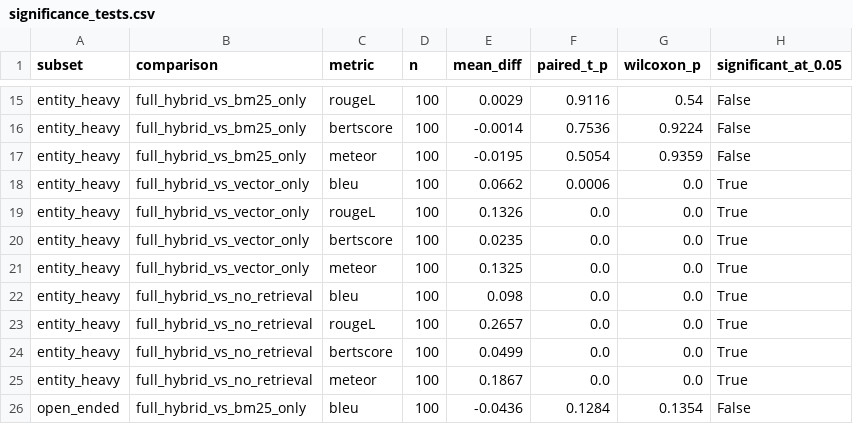
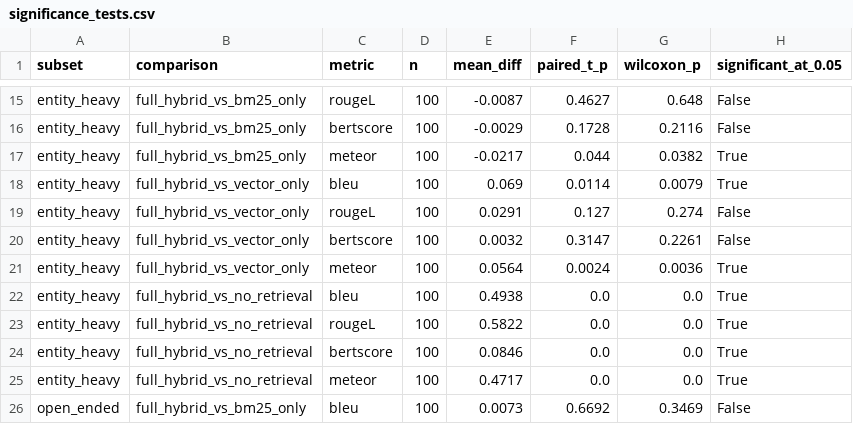
Before and after one commit to manxabn/HYBRID_CHATBOT, a CSV file: results/significance_tests.csv, drawn as a sheet; only a part is shown, gaps mark what is left out; the diff covers the shown part only; the diff names each change by its address in the sheet, - before the commit and + after, or states it on an @@ line.

```diff
--- a/results/significance_tests.csv
+++ b/results/significance_tests.csv
-E15 (mean_diff): 0.0029
+E15 (mean_diff): -0.0087
-F15 (paired_t_p): 0.9116
+F15 (paired_t_p): 0.4627
-G15 (wilcoxon_p): 0.54
+G15 (wilcoxon_p): 0.648
-E16 (mean_diff): -0.0014
+E16 (mean_diff): -0.0029
-F16 (paired_t_p): 0.7536
+F16 (paired_t_p): 0.1728
-G16 (wilcoxon_p): 0.9224
+G16 (wilcoxon_p): 0.2116
-E17 (mean_diff): -0.0195
+E17 (mean_diff): -0.0217
-F17 (paired_t_p): 0.5054
+F17 (paired_t_p): 0.044
-G17 (wilcoxon_p): 0.9359
+G17 (wilcoxon_p): 0.0382
-H17 (significant_at_0.05): False
+H17 (significant_at_0.05): True
-E18 (mean_diff): 0.0662
+E18 (mean_diff): 0.069
-F18 (paired_t_p): 0.0006
+F18 (paired_t_p): 0.0114
-G18 (wilcoxon_p): 0.0
+G18 (wilcoxon_p): 0.0079
-E19 (mean_diff): 0.1326
+E19 (mean_diff): 0.0291
-F19 (paired_t_p): 0.0
+F19 (paired_t_p): 0.127
-G19 (wilcoxon_p): 0.0
+G19 (wilcoxon_p): 0.274
-H19:H20 (significant_at_0.05): True
+H19:H20 (significant_at_0.05): False
-E20 (mean_diff): 0.0235
+E20 (mean_diff): 0.0032
-F20 (paired_t_p): 0.0
+F20 (paired_t_p): 0.3147
-G20 (wilcoxon_p): 0.0
+G20 (wilcoxon_p): 0.2261
-E21 (mean_diff): 0.1325
+E21 (mean_diff): 0.0564
-F21 (paired_t_p): 0.0
+F21 (paired_t_p): 0.0024
-G21 (wilcoxon_p): 0.0
+G21 (wilcoxon_p): 0.0036
-E22 (mean_diff): 0.098
+E22 (mean_diff): 0.4938
-E23 (mean_diff): 0.2657
+E23 (mean_diff): 0.5822
-E24 (mean_diff): 0.0499
+E24 (mean_diff): 0.0846
-E25 (mean_diff): 0.1867
+E25 (mean_diff): 0.4717
-E26 (mean_diff): -0.0436
+E26 (mean_diff): 0.0073
-F26 (paired_t_p): 0.1284
+F26 (paired_t_p): 0.6692
-G26 (wilcoxon_p): 0.1354
+G26 (wilcoxon_p): 0.3469
```
Also changed, not shown: 60 edited cells elsewhere in this file, 6 other files.
